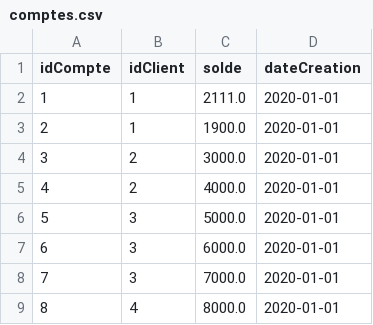
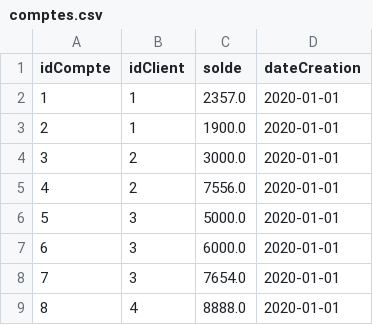
Before and after one commit to CeIIardoor/GestionBanqueSwing, a CSV file: src/DB/comptes.csv, drawn as a sheet.

```diff
--- a/src/DB/comptes.csv
+++ b/src/DB/comptes.csv
@@ -1,9 +1,9 @@
 idCompte;idClient;solde;dateCreation
-1;1;2111.0;2020-01-01
+1;1;2357.0;2020-01-01
 2;1;1900.0;2020-01-01
 3;2;3000.0;2020-01-01
-4;2;4000.0;2020-01-01
+4;2;7556.0;2020-01-01
 5;3;5000.0;2020-01-01
 6;3;6000.0;2020-01-01
-7;3;7000.0;2020-01-01
-8;4;8000.0;2020-01-01
+7;3;7654.0;2020-01-01
+8;4;8888.0;2020-01-01
```
Also changed, not shown: 7 other files.
